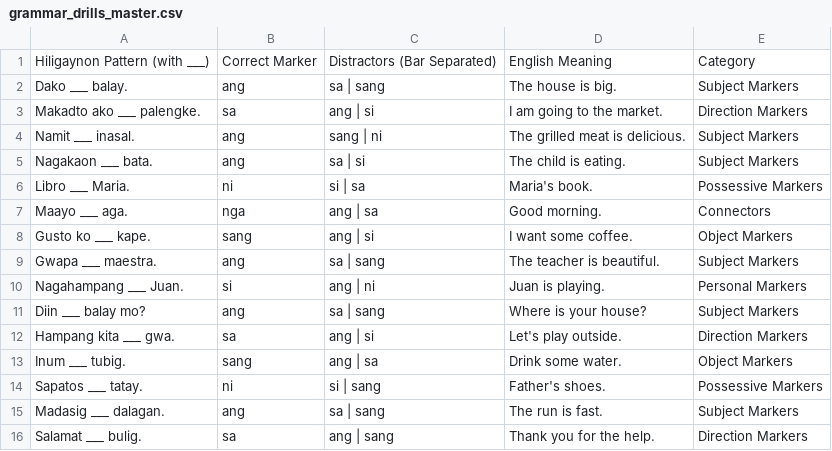
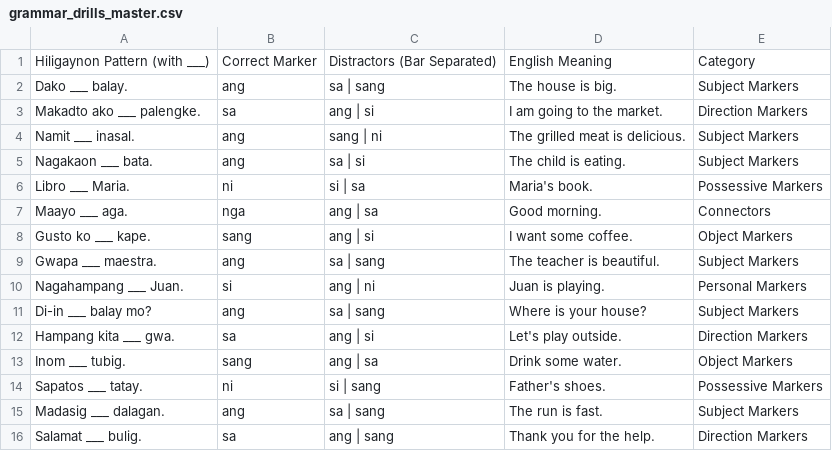
Before and after one commit to johnhager/indak, a CSV file: data/grammar_drills_master.csv, drawn as a sheet.

Commit message:
refactor: apply KWF 2024 orthography standards across all vocab and sentence data

```diff
--- a/data/grammar_drills_master.csv
+++ b/data/grammar_drills_master.csv
@@ -10,5 +10,5 @@ Gwapa ___ maestra.,ang,sa | sang,The teacher is beautiful.,Subject Markers
 Nagahampang ___ Juan.,si,ang | ni,Juan is playing.,Personal Markers
-Diin ___ balay mo?,ang,sa | sang,Where is your house?,Subject Markers
+Di-in ___ balay mo?,ang,sa | sang,Where is your house?,Subject Markers
 Hampang kita ___ gwa.,sa,ang | si,Let's play outside.,Direction Markers
-Inum ___ tubig.,sang,ang | sa,Drink some water.,Object Markers
+Inom ___ tubig.,sang,ang | sa,Drink some water.,Object Markers
 Sapatos ___ tatay.,ni,si | sang,Father's shoes.,Possessive Markers
```
Also changed, not shown: data/morphology_master.csv, data/sentences_master.csv, 6 other files.
